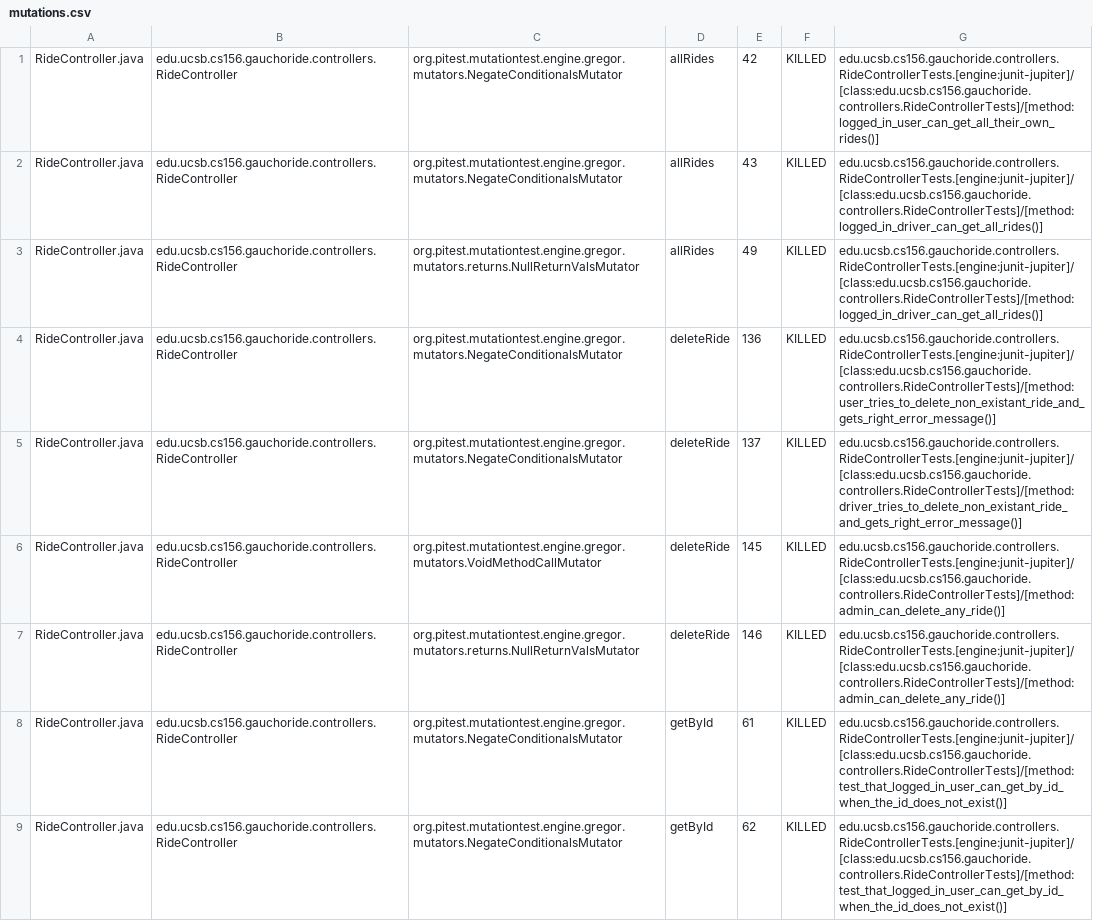
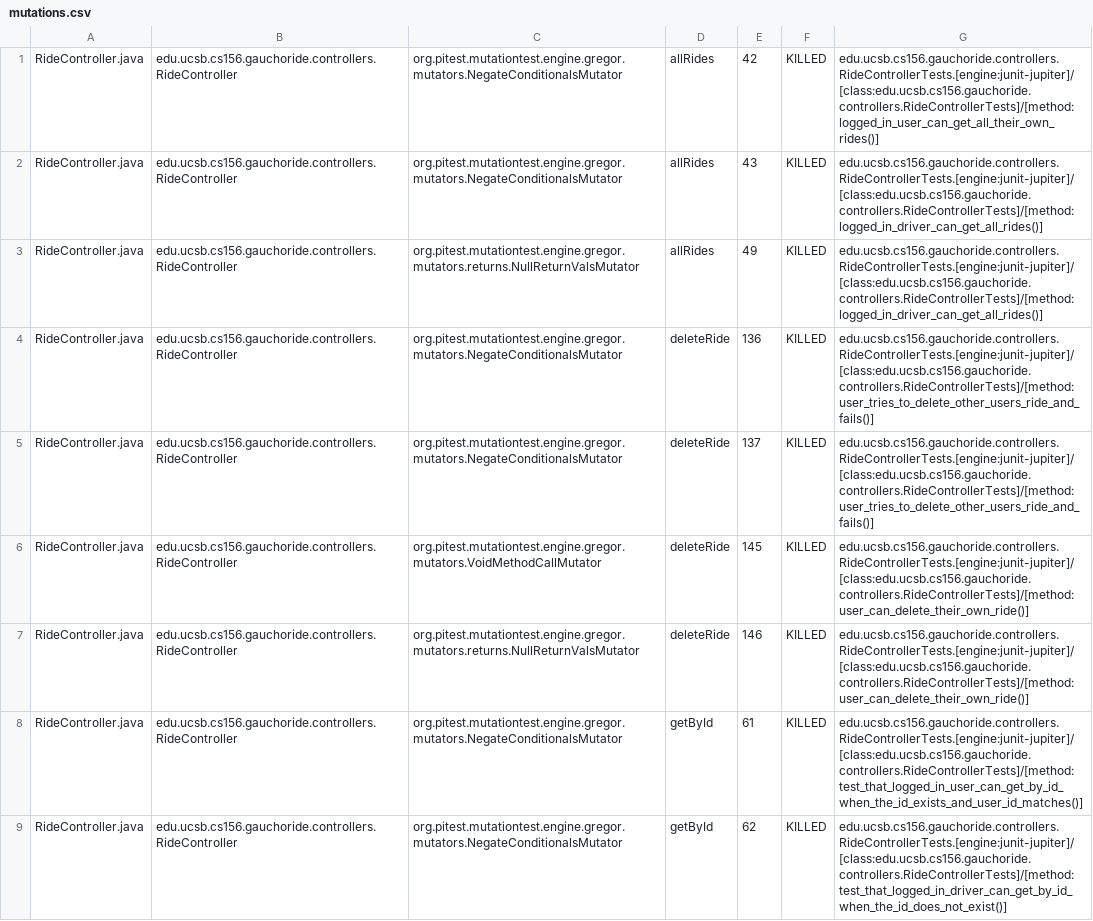
Before and after one commit to ucsb-cs156-m23/proj-gauchoride-m23-9am-2, a CSV file: prs/51/pitest/mutations.csv, drawn as a sheet; only a part is shown; the diff covers the shown part only.

Commit message:
Deploying to gh-pages from @ ucsb-cs156-m23/proj-gauchoride-m23-9am-2@9e5a858a2344c62d70cb3585eba7226ec21d9a12 🚀

```diff
--- a/prs/51/pitest/mutations.csv
+++ b/prs/51/pitest/mutations.csv
@@ -3,7 +3,7 @@ RideController.java,edu.ucsb.cs156.gauchoride.controllers.RideController,org.pit
 RideController.java,edu.ucsb.cs156.gauchoride.controllers.RideController,org.pitest.mutationtest.engine.gregor.mutators.returns.NullReturnValsMutator,allRides,49,KILLED,edu.ucsb.cs156.gauchoride.controllers.RideControllerTests.[engine:junit-jupiter]/[class:edu.ucsb.cs156.gauchoride.controllers.RideControllerTests]/[method:logged_in_driver_can_get_all_rides()]
-RideController.java,edu.ucsb.cs156.gauchoride.controllers.RideController,org.pitest.mutationtest.engine.gregor.mutators.NegateConditionalsMutator,deleteRide,136,KILLED,edu.ucsb.cs156.gauchoride.controllers.RideControllerTests.[engine:junit-jupiter]/[class:edu.ucsb.cs156.gauchoride.controllers.RideControllerTests]/[method:user_tries_to_delete_non_existant_ride_and_gets_right_error_message()]
-RideController.java,edu.ucsb.cs156.gauchoride.controllers.RideController,org.pitest.mutationtest.engine.gregor.mutators.NegateConditionalsMutator,deleteRide,137,KILLED,edu.ucsb.cs156.gauchoride.controllers.RideControllerTests.[engine:junit-jupiter]/[class:edu.ucsb.cs156.gauchoride.controllers.RideControllerTests]/[method:driver_tries_to_delete_non_existant_ride_and_gets_right_error_message()]
-RideController.java,edu.ucsb.cs156.gauchoride.controllers.RideController,org.pitest.mutationtest.engine.gregor.mutators.VoidMethodCallMutator,deleteRide,145,KILLED,edu.ucsb.cs156.gauchoride.controllers.RideControllerTests.[engine:junit-jupiter]/[class:edu.ucsb.cs156.gauchoride.controllers.RideControllerTests]/[method:admin_can_delete_any_ride()]
-RideController.java,edu.ucsb.cs156.gauchoride.controllers.RideController,org.pitest.mutationtest.engine.gregor.mutators.returns.NullReturnValsMutator,deleteRide,146,KILLED,edu.ucsb.cs156.gauchoride.controllers.RideControllerTests.[engine:junit-jupiter]/[class:edu.ucsb.cs156.gauchoride.controllers.RideControllerTests]/[method:admin_can_delete_any_ride()]
-RideController.java,edu.ucsb.cs156.gauchoride.controllers.RideController,org.pitest.mutationtest.engine.gregor.mutators.NegateConditionalsMutator,getById,61,KILLED,edu.ucsb.cs156.gauchoride.controllers.RideControllerTests.[engine:junit-jupiter]/[class:edu.ucsb.cs156.gauchoride.controllers.RideControllerTests]/[method:test_that_logged_in_user_can_get_by_id_when_the_id_does_not_exist()]
-RideController.java,edu.ucsb.cs156.gauchoride.controllers.RideController,org.pitest.mutationtest.engine.gregor.mutators.NegateConditionalsMutator,getById,62,KILLED,edu.ucsb.cs156.gauchoride.controllers.RideControllerTests.[engine:junit-jupiter]/[class:edu.ucsb.cs156.gauchoride.controllers.RideControllerTests]/[method:test_that_logged_in_user_can_get_by_id_when_the_id_does_not_exist()]
+RideController.java,edu.ucsb.cs156.gauchoride.controllers.RideController,org.pitest.mutationtest.engine.gregor.mutators.NegateConditionalsMutator,deleteRide,136,KILLED,edu.ucsb.cs156.gauchoride.controllers.RideControllerTests.[engine:junit-jupiter]/[class:edu.ucsb.cs156.gauchoride.controllers.RideControllerTests]/[method:user_tries_to_delete_other_users_ride_and_fails()]
+RideController.java,edu.ucsb.cs156.gauchoride.controllers.RideController,org.pitest.mutationtest.engine.gregor.mutators.NegateConditionalsMutator,deleteRide,137,KILLED,edu.ucsb.cs156.gauchoride.controllers.RideControllerTests.[engine:junit-jupiter]/[class:edu.ucsb.cs156.gauchoride.controllers.RideControllerTests]/[method:user_tries_to_delete_other_users_ride_and_fails()]
+RideController.java,edu.ucsb.cs156.gauchoride.controllers.RideController,org.pitest.mutationtest.engine.gregor.mutators.VoidMethodCallMutator,deleteRide,145,KILLED,edu.ucsb.cs156.gauchoride.controllers.RideControllerTests.[engine:junit-jupiter]/[class:edu.ucsb.cs156.gauchoride.controllers.RideControllerTests]/[method:user_can_delete_their_own_ride()]
+RideController.java,edu.ucsb.cs156.gauchoride.controllers.RideController,org.pitest.mutationtest.engine.gregor.mutators.returns.NullReturnValsMutator,deleteRide,146,KILLED,edu.ucsb.cs156.gauchoride.controllers.RideControllerTests.[engine:junit-jupiter]/[class:edu.ucsb.cs156.gauchoride.controllers.RideControllerTests]/[method:user_can_delete_their_own_ride()]
+RideController.java,edu.ucsb.cs156.gauchoride.controllers.RideController,org.pitest.mutationtest.engine.gregor.mutators.NegateConditionalsMutator,getById,61,KILLED,edu.ucsb.cs156.gauchoride.controllers.RideControllerTests.[engine:junit-jupiter]/[class:edu.ucsb.cs156.gauchoride.controllers.RideControllerTests]/[method:test_that_logged_in_user_can_get_by_id_when_the_id_exists_and_user_id_matches()]
+RideController.java,edu.ucsb.cs156.gauchoride.controllers.RideController,org.pitest.mutationtest.engine.gregor.mutators.NegateConditionalsMutator,getById,62,KILLED,edu.ucsb.cs156.gauchoride.controllers.RideControllerTests.[engine:junit-jupiter]/[class:edu.ucsb.cs156.gauchoride.controllers.RideControllerTests]/[method:test_that_logged_in_driver_can_get_by_id_when_the_id_does_not_exist()]
```
Also changed, not shown: 36 edited cells elsewhere in this file, 14 other files.
